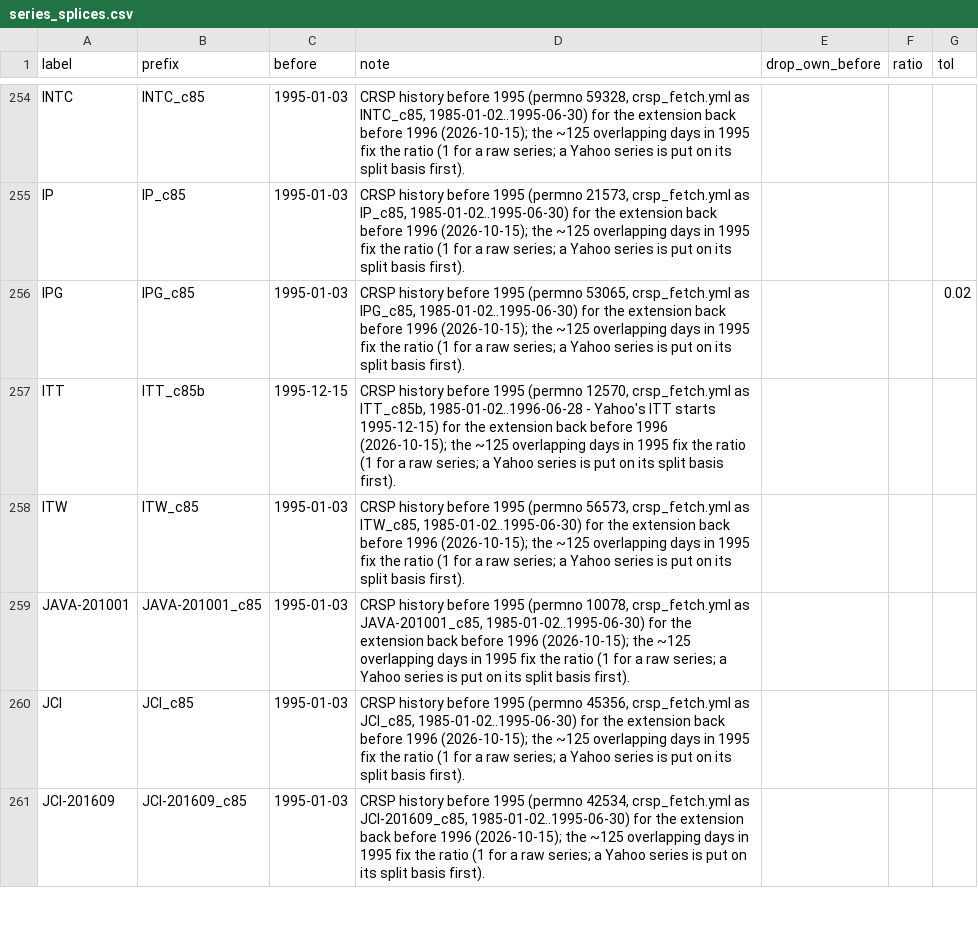
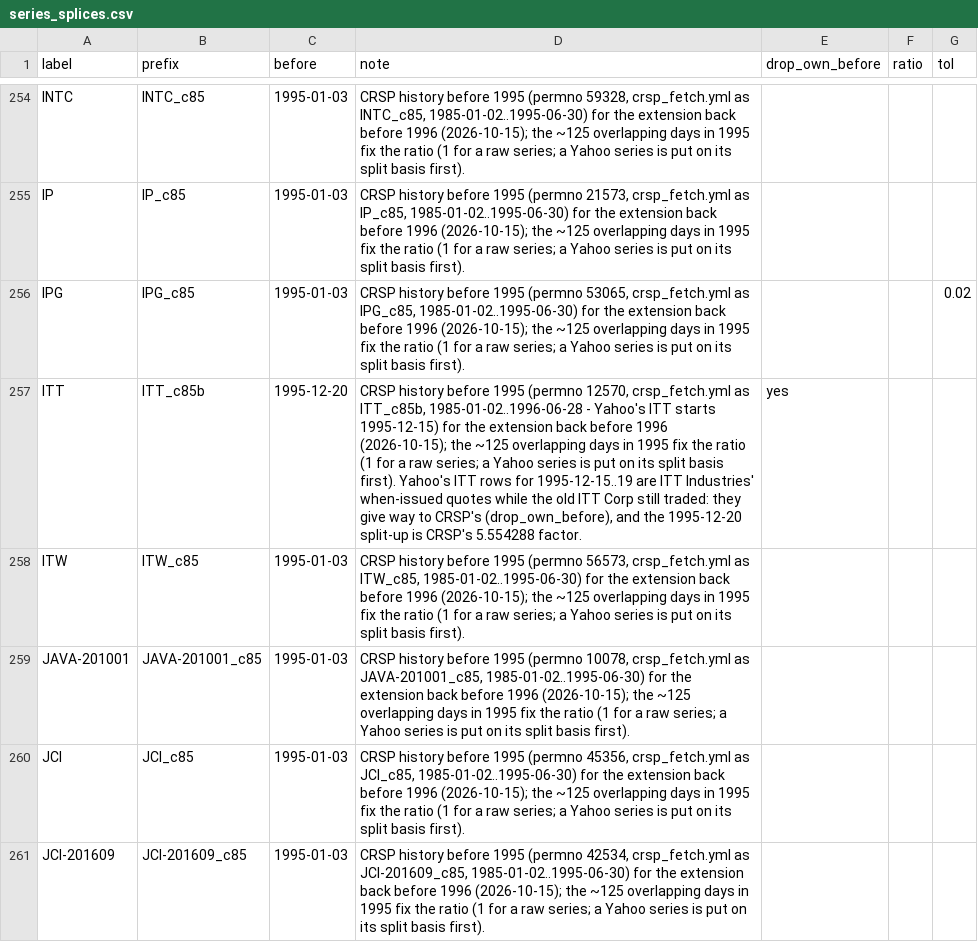
Before and after one commit to Johnbrick123/sp500-data, a CSV file: series_splices.csv, drawn as a sheet; only a part is shown, gaps mark what is left out.

```diff
--- a/series_splices.csv
+++ b/series_splices.csv
@@ -256,3 +256,3 @@ IP,IP_c85,1995-01-03,"CRSP history before 1995 (permno 21573, crsp_fetch.yml as
 IPG,IPG_c85,1995-01-03,"CRSP history before 1995 (permno 53065, crsp_fetch.yml as IPG_c85, 1985-01-02..1995-06-30) for the extension back before 1996 (2026-10-15); the ~125 overlapping days in 1995 fix the ratio (1 for a raw series; a Yahoo series is put on its split basis first).",,,0.02
-ITT,ITT_c85b,1995-12-15,"CRSP history before 1995 (permno 12570, crsp_fetch.yml as ITT_c85b, 1985-01-02..1996-06-28 - Yahoo's ITT starts 1995-12-15) for the extension back before 1996 (2026-10-15); the ~125 overlapping days in 1995 fix the ratio (1 for a raw series; a Yahoo series is put on its split basis first).",,,
+ITT,ITT_c85b,1995-12-20,"CRSP history before 1995 (permno 12570, crsp_fetch.yml as ITT_c85b, 1985-01-02..1996-06-28 - Yahoo's ITT starts 1995-12-15) for the extension back before 1996 (2026-10-15); the ~125 overlapping days in 1995 fix the ratio (1 for a raw series; a Yahoo series is put on its split basis first). Yahoo's ITT rows for 1995-12-15..19 are ITT Industries' when-issued quotes while the old ITT Corp still traded: they give way to CRSP's (drop_own_before), and the 1995-12-20 split-up is CRSP's 5.554288 factor.",yes,,
 ITW,ITW_c85,1995-01-03,"CRSP history before 1995 (permno 56573, crsp_fetch.yml as ITW_c85, 1985-01-02..1995-06-30) for the extension back before 1996 (2026-10-15); the ~125 overlapping days in 1995 fix the ratio (1 for a raw series; a Yahoo series is put on its split basis first).",,,
```
Also changed, not shown: corporate_action_overrides.csv, 1 other file.
